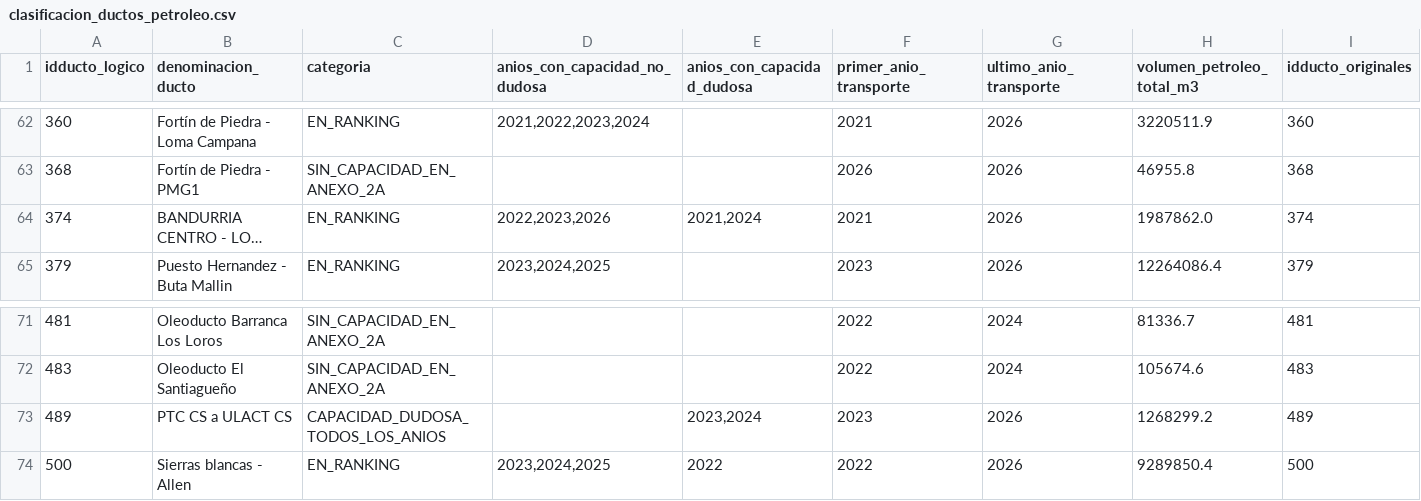
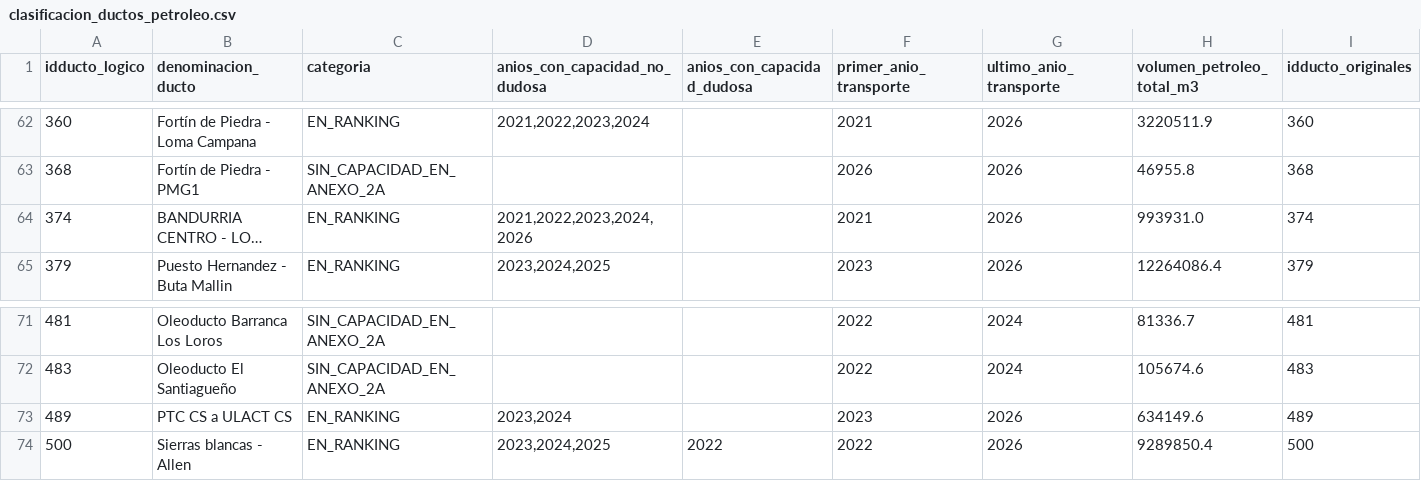
Before and after one commit to canelloenzo/vaca-muerta-de-la-cuenca-al-mundo, a CSV file: data/web/clasificacion_ductos_petroleo.csv, drawn as a sheet; only a part is shown, gaps mark what is left out; long unchanged cells end in …; the diff names each change by its address in the sheet, - before the commit and + after, or states it on an @@ line.

```diff
--- a/data/web/clasificacion_ductos_petroleo.csv
+++ b/data/web/clasificacion_ductos_petroleo.csv
-D64 (anios_con_capacidad_no_dudosa): 2022,2023,2026
+D64 (anios_con_capacidad_no_dudosa): 2021,2022,2023,2024,2026
-E64 (anios_con_capacidad_dudosa): 2021,2024
+E64 (anios_con_capacidad_dudosa): (empty)
-H64 (volumen_petroleo_total_m3): 1987862.0
+H64 (volumen_petroleo_total_m3): 993931.0
-C73 (categoria): CAPACIDAD_DUDOSA_TODOS_LOS_ANIOS
+C73 (categoria): EN_RANKING
-D73 (anios_con_capacidad_no_dudosa): (empty)
+D73 (anios_con_capacidad_no_dudosa): 2023,2024
-E73 (anios_con_capacidad_dudosa): 2023,2024
+E73 (anios_con_capacidad_dudosa): (empty)
-H73 (volumen_petroleo_total_m3): 1268299.2
+H73 (volumen_petroleo_total_m3): 634149.6
```
Also changed, not shown: data/web/ductos_capacidad_dudosa.csv, data/web/utilizacion_ductos_ranking.csv, 7 other files.
